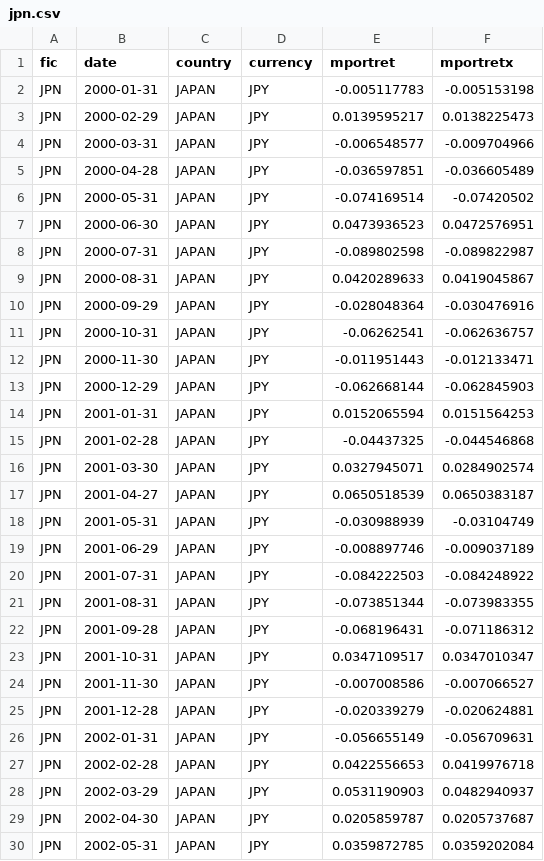
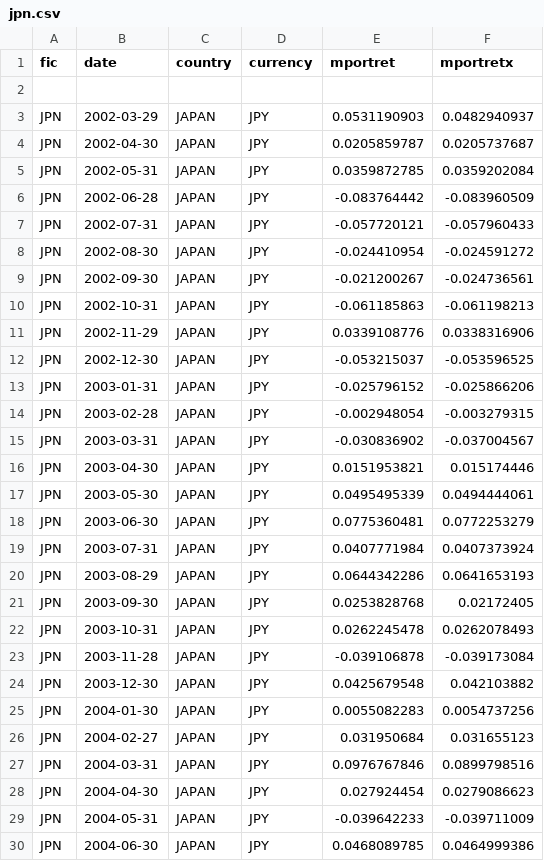
Before and after one commit to Wfiles/global-tactical-fund-simulator, a CSV file: data/jpn.csv, drawn as a sheet; only a part is shown; the shorter side is filled out with more unchanged rows.

```diff
--- a/data/jpn.csv
+++ b/data/jpn.csv
@@ -1,28 +1,3 @@
 fic,date,country,currency,mportret,mportretx
-JPN,2000-01-31,JAPAN,JPY,-0.005117783,-0.005153198
-JPN,2000-02-29,JAPAN,JPY,0.0139595217,0.0138225473
-JPN,2000-03-31,JAPAN,JPY,-0.006548577,-0.009704966
-JPN,2000-04-28,JAPAN,JPY,-0.036597851,-0.036605489
-JPN,2000-05-31,JAPAN,JPY,-0.074169514,-0.07420502
-JPN,2000-06-30,JAPAN,JPY,0.0473936523,0.0472576951
-JPN,2000-07-31,JAPAN,JPY,-0.089802598,-0.089822987
-JPN,2000-08-31,JAPAN,JPY,0.0420289633,0.0419045867
-JPN,2000-09-29,JAPAN,JPY,-0.028048364,-0.030476916
-JPN,2000-10-31,JAPAN,JPY,-0.06262541,-0.062636757
-JPN,2000-11-30,JAPAN,JPY,-0.011951443,-0.012133471
-JPN,2000-12-29,JAPAN,JPY,-0.062668144,-0.062845903
-JPN,2001-01-31,JAPAN,JPY,0.0152065594,0.0151564253
-JPN,2001-02-28,JAPAN,JPY,-0.04437325,-0.044546868
-JPN,2001-03-30,JAPAN,JPY,0.0327945071,0.0284902574
-JPN,2001-04-27,JAPAN,JPY,0.0650518539,0.0650383187
-JPN,2001-05-31,JAPAN,JPY,-0.030988939,-0.03104749
-JPN,2001-06-29,JAPAN,JPY,-0.008897746,-0.009037189
-JPN,2001-07-31,JAPAN,JPY,-0.084222503,-0.084248922
-JPN,2001-08-31,JAPAN,JPY,-0.073851344,-0.073983355
-JPN,2001-09-28,JAPAN,JPY,-0.068196431,-0.071186312
-JPN,2001-10-31,JAPAN,JPY,0.0347109517,0.0347010347
-JPN,2001-11-30,JAPAN,JPY,-0.007008586,-0.007066527
-JPN,2001-12-28,JAPAN,JPY,-0.020339279,-0.020624881
-JPN,2002-01-31,JAPAN,JPY,-0.056655149,-0.056709631
-JPN,2002-02-28,JAPAN,JPY,0.0422556653,0.0419976718
+
 JPN,2002-03-29,JAPAN,JPY,0.0531190903,0.0482940937
```
Also changed, not shown: data/aus.csv, data/deu.csv, 16 other files.
